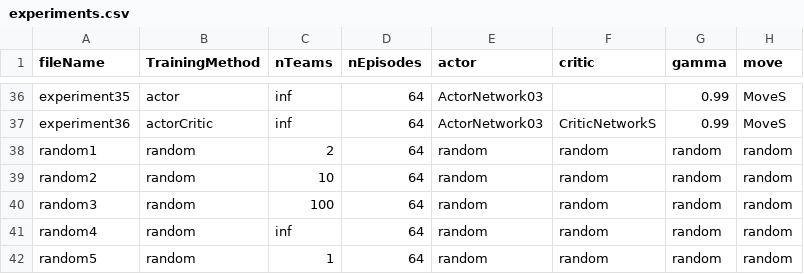
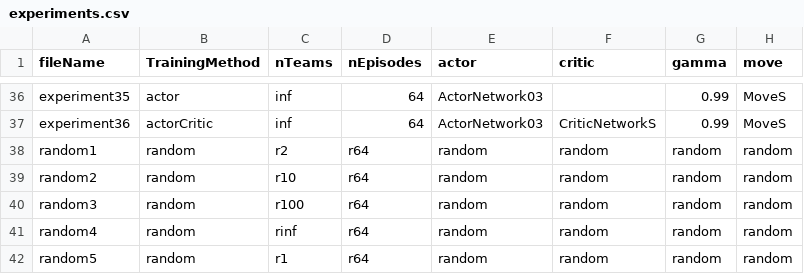
Before and after one commit to SantiagoRR2004/Pokemon-Thesis, a CSV file: data/experiments.csv, drawn as a sheet; only a part is shown, gaps mark what is left out.

```diff
--- a/data/experiments.csv
+++ b/data/experiments.csv
@@ -37,6 +37,6 @@ experiment35,actor,inf,64,ActorNetwork03,,0.99,MoveS
 experiment36,actorCritic,inf,64,ActorNetwork03,CriticNetworkS,0.99,MoveS
-random1,random,2,64,random,random,random,random
-random2,random,10,64,random,random,random,random
-random3,random,100,64,random,random,random,random
-random4,random,inf,64,random,random,random,random
-random5,random,1,64,random,random,random,random
+random1,random,r2,r64,random,random,random,random
+random2,random,r10,r64,random,random,random,random
+random3,random,r100,r64,random,random,random,random
+random4,random,rinf,r64,random,random,random,random
+random5,random,r1,r64,random,random,random,random
```
Also changed, not shown: 2 other files.
